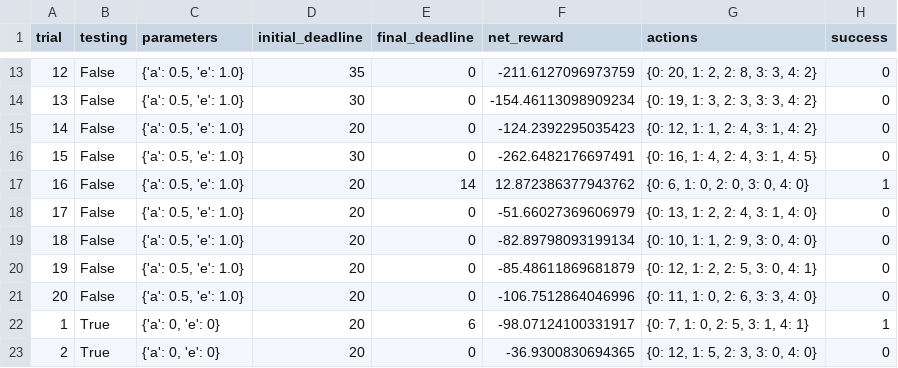
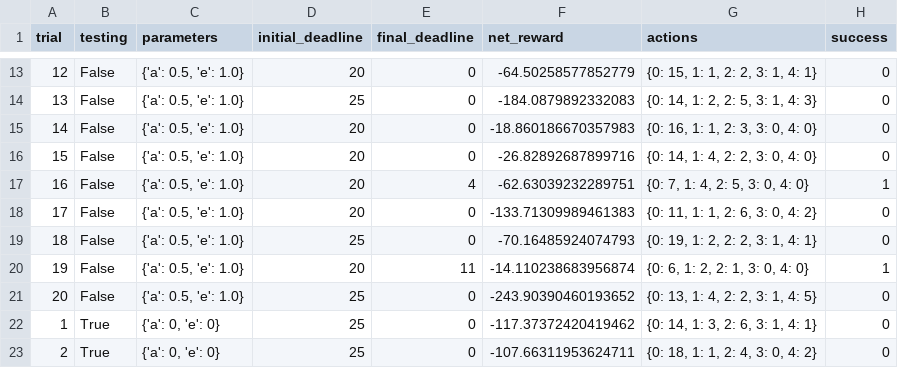
Before and after one commit to yifanxie/smartcab, a CSV file: logs/sim_no-learning.csv, drawn as a sheet; only a part is shown, gaps mark what is left out; the diff covers the shown part only.

```diff
--- a/logs/sim_no-learning.csv
+++ b/logs/sim_no-learning.csv
@@ -13,11 +13,11 @@ trial,testing,parameters,initial_deadline,final_deadline,net_reward,actions,succ
-12,False,"{'a': 0.5, 'e': 1.0}",35,0,-211.6127096973759,"{0: 20, 1: 2, 2: 8, 3: 3, 4: 2}",0
-13,False,"{'a': 0.5, 'e': 1.0}",30,0,-154.46113098909234,"{0: 19, 1: 3, 2: 3, 3: 3, 4: 2}",0
-14,False,"{'a': 0.5, 'e': 1.0}",20,0,-124.2392295035423,"{0: 12, 1: 1, 2: 4, 3: 1, 4: 2}",0
-15,False,"{'a': 0.5, 'e': 1.0}",30,0,-262.6482176697491,"{0: 16, 1: 4, 2: 4, 3: 1, 4: 5}",0
-16,False,"{'a': 0.5, 'e': 1.0}",20,14,12.872386377943762,"{0: 6, 1: 0, 2: 0, 3: 0, 4: 0}",1
-17,False,"{'a': 0.5, 'e': 1.0}",20,0,-51.66027369606979,"{0: 13, 1: 2, 2: 4, 3: 1, 4: 0}",0
-18,False,"{'a': 0.5, 'e': 1.0}",20,0,-82.89798093199134,"{0: 10, 1: 1, 2: 9, 3: 0, 4: 0}",0
-19,False,"{'a': 0.5, 'e': 1.0}",20,0,-85.48611869681879,"{0: 12, 1: 2, 2: 5, 3: 0, 4: 1}",0
-20,False,"{'a': 0.5, 'e': 1.0}",20,0,-106.7512864046996,"{0: 11, 1: 0, 2: 6, 3: 3, 4: 0}",0
-1,True,"{'a': 0, 'e': 0}",20,6,-98.07124100331917,"{0: 7, 1: 0, 2: 5, 3: 1, 4: 1}",1
-2,True,"{'a': 0, 'e': 0}",20,0,-36.9300830694365,"{0: 12, 1: 5, 2: 3, 3: 0, 4: 0}",0
+12,False,"{'a': 0.5, 'e': 1.0}",20,0,-64.50258577852779,"{0: 15, 1: 1, 2: 2, 3: 1, 4: 1}",0
+13,False,"{'a': 0.5, 'e': 1.0}",25,0,-184.0879892332083,"{0: 14, 1: 2, 2: 5, 3: 1, 4: 3}",0
+14,False,"{'a': 0.5, 'e': 1.0}",20,0,-18.860186670357983,"{0: 16, 1: 1, 2: 3, 3: 0, 4: 0}",0
+15,False,"{'a': 0.5, 'e': 1.0}",20,0,-26.82892687899716,"{0: 14, 1: 4, 2: 2, 3: 0, 4: 0}",0
+16,False,"{'a': 0.5, 'e': 1.0}",20,4,-62.63039232289751,"{0: 7, 1: 4, 2: 5, 3: 0, 4: 0}",1
+17,False,"{'a': 0.5, 'e': 1.0}",20,0,-133.71309989461383,"{0: 11, 1: 1, 2: 6, 3: 0, 4: 2}",0
+18,False,"{'a': 0.5, 'e': 1.0}",25,0,-70.16485924074793,"{0: 19, 1: 2, 2: 2, 3: 1, 4: 1}",0
+19,False,"{'a': 0.5, 'e': 1.0}",20,11,-14.110238683956874,"{0: 6, 1: 2, 2: 1, 3: 0, 4: 0}",1
+20,False,"{'a': 0.5, 'e': 1.0}",25,0,-243.90390460193652,"{0: 13, 1: 4, 2: 2, 3: 1, 4: 5}",0
+1,True,"{'a': 0, 'e': 0}",25,0,-117.37372420419462,"{0: 14, 1: 3, 2: 6, 3: 1, 4: 1}",0
+2,True,"{'a': 0, 'e': 0}",25,0,-107.66311953624711,"{0: 18, 1: 1, 2: 4, 3: 0, 4: 2}",0
```
Also changed, not shown: 63 edited cells elsewhere in this file, logs/sim_default-learning.csv, 4 other files.
